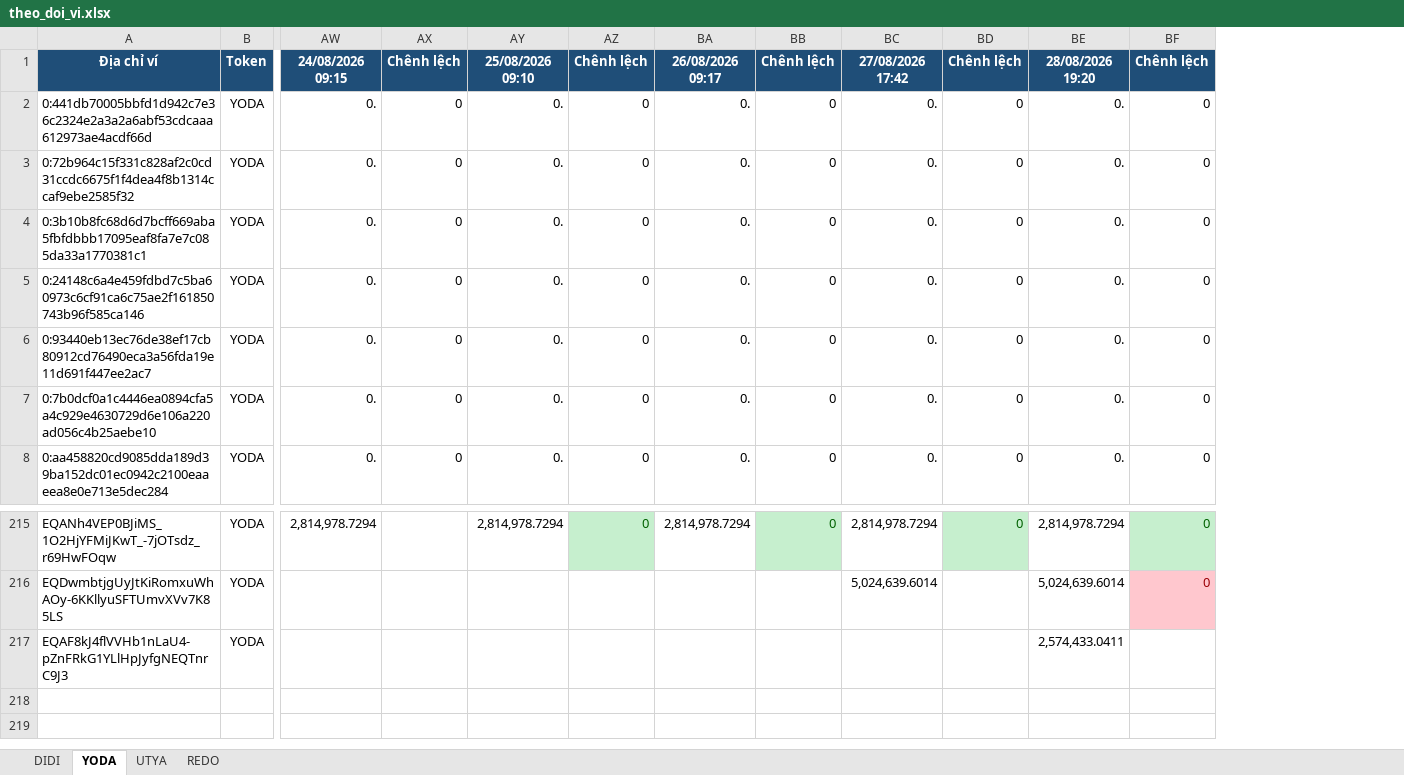
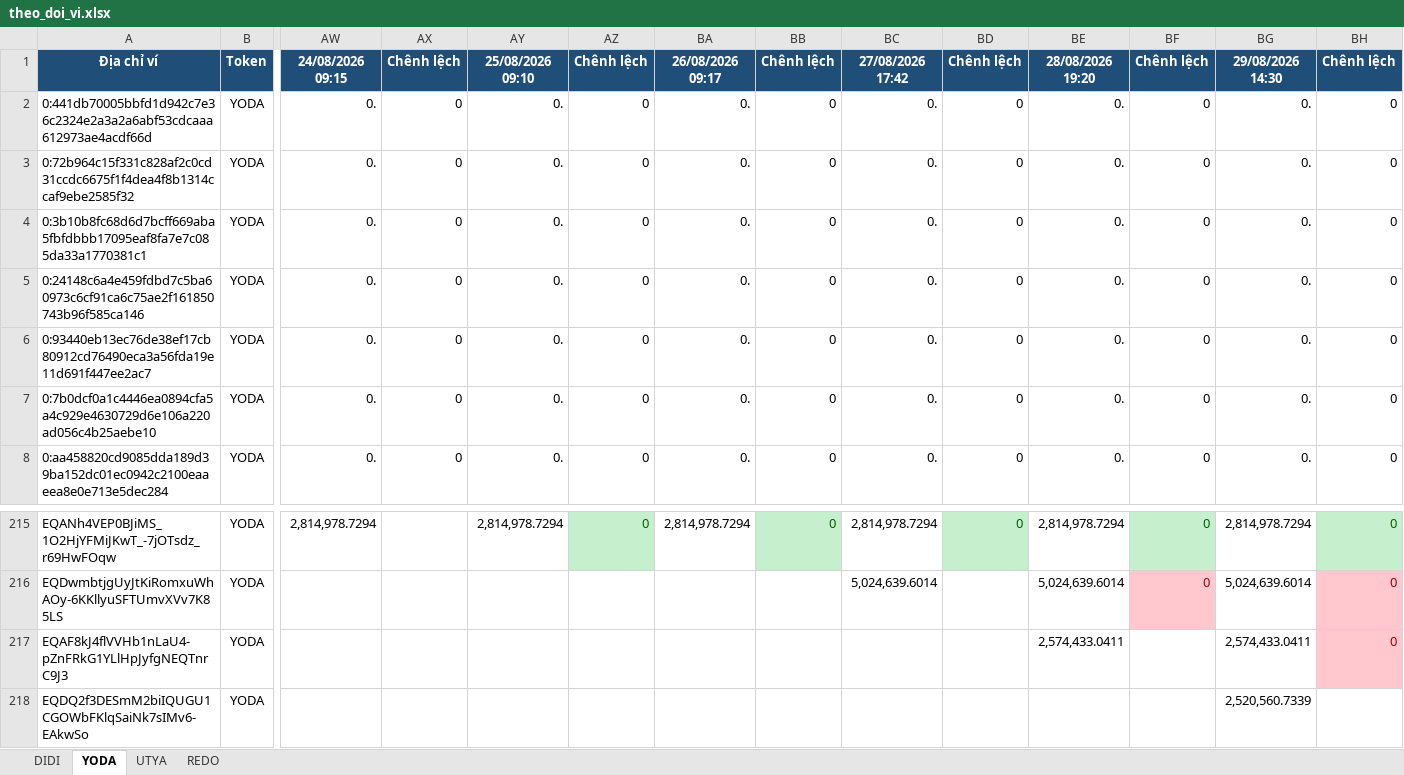
Before and after one commit to anhvt118/ton-wallet-tracker, an Excel workbook: data/theo_doi_vi.xlsx, sheet YODA, drawn as a sheet; only a part is shown, gaps mark what is left out; values as stored, in another font and other column widths than the file's, no borders; rows hold the shown columns only; the diff names each change by its address in the sheet, - before the commit and + after, or states it on an @@ line.

```diff
--- a/data/theo_doi_vi.xlsx (sheet YODA)
+++ b/data/theo_doi_vi.xlsx (sheet YODA)
+column BG, rows 1-8: 29/08/2026 14:30 | 0. | 0. | 0. | 0. | 0. | 0. | 0.; rows 215-217: 2,814,978.7294 | 5,024,639.6014 | 2,574,433.0411
+column BH, rows 1-8: Chênh lệch | 0 | 0 | 0 | 0 | 0 | 0 | 0; rows 215-217: all 0
+row 218: EQDQ2f3DESmM2biIQUGU1CGOWbFKlqSaiNk7sIMv6-EAkwSo | YODA |  |  |  |  |  |  |  |  |  |  | 2,520,560.7339
```
Also changed, not shown: sheet UTYA, sheet REDO, sheet DIDI.
